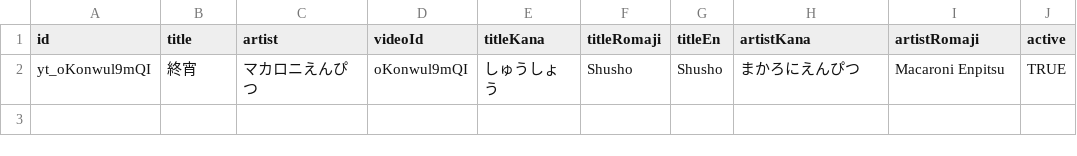
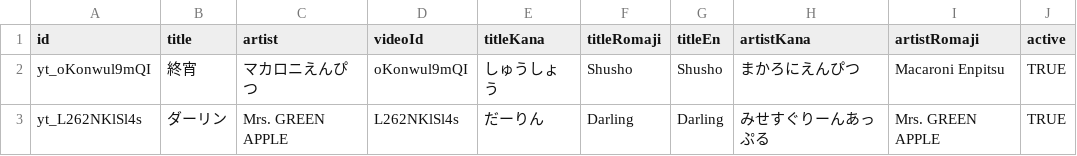
Before and after one commit to nsaya0607ta-lab/my-app, a CSV file: scripts/my-playlist.csv, drawn as a sheet.

```diff
--- a/scripts/my-playlist.csv
+++ b/scripts/my-playlist.csv
@@ -2 +2,2 @@ id,title,artist,videoId,titleKana,titleRomaji,titleEn,artistKana,artistRomaji,ac
 yt_oKonwul9mQI,終宵,マカロニえんぴつ,oKonwul9mQI,しゅうしょう,Shusho,Shusho,まかろにえんぴつ,Macaroni Enpitsu,TRUE
+yt_L262NKlSl4s,ダーリン,Mrs. GREEN APPLE,L262NKlSl4s,だーりん,Darling,Darling,みせすぐりーんあっぷる,Mrs. GREEN APPLE,TRUE
```
